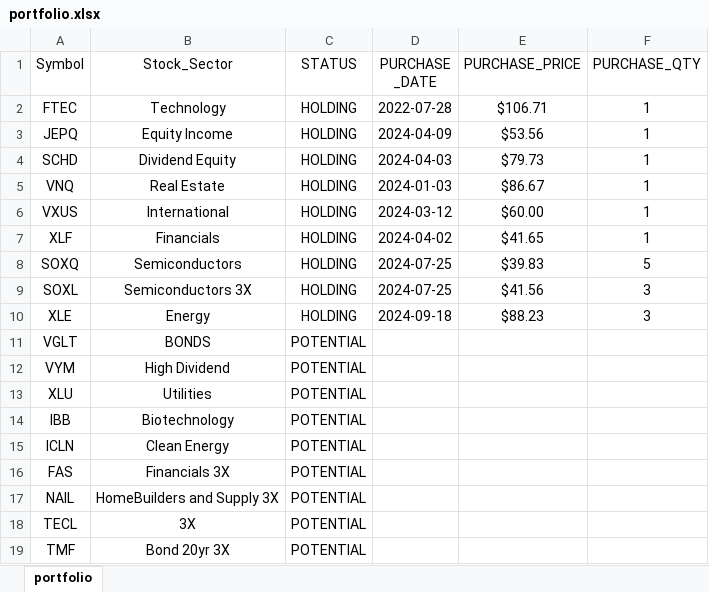
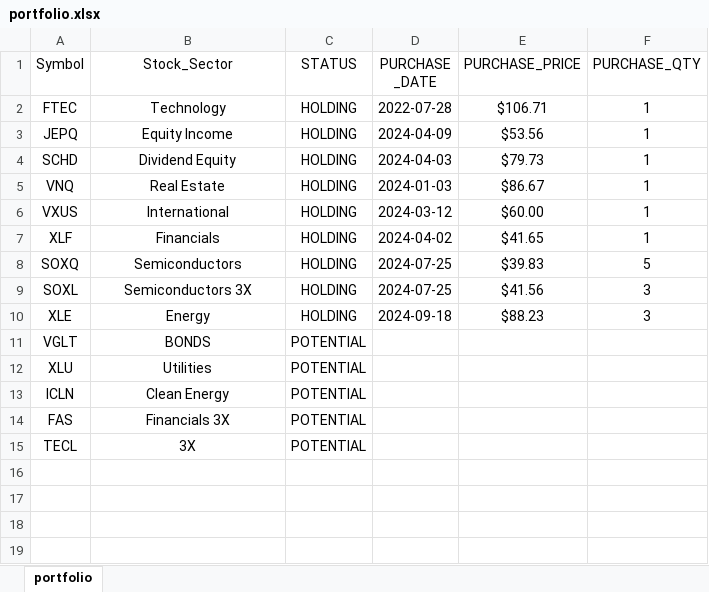
Before and after one commit to mkhv12/stk_advisor, an Excel workbook: portfolio.xlsx, sheet portfolio, drawn as a sheet; values as stored, in another font and other column widths than the file's, no borders; the diff names each change by its address in the sheet, - before the commit and + after, or states it on an @@ line.

```diff
--- a/portfolio.xlsx (sheet portfolio)
+++ b/portfolio.xlsx (sheet portfolio)
-row 12: VYM | High Dividend | POTENTIAL
-row 14: IBB | Biotechnology | POTENTIAL
-row 17: NAIL | HomeBuilders and Supply 3X | POTENTIAL
-row 19: TMF | Bond 20yr 3X | POTENTIAL
```
Also changed, not shown: 1 other file.
